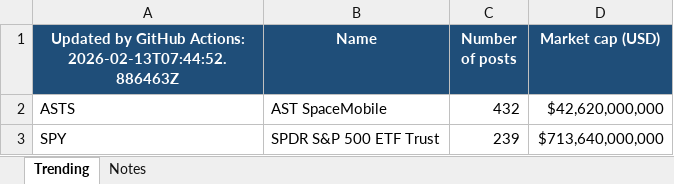
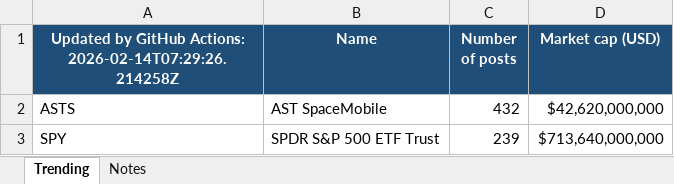
Before and after one commit to ahentzschel/gpt, an Excel workbook: gpt.xlsx, sheet Trending, drawn as a sheet; only a part is shown; values as stored, in another font and other column widths than the file's, no borders; the diff names each change by its address in the sheet, - before the commit and + after, or states it on an @@ line.

```diff
--- a/gpt.xlsx (sheet Trending)
+++ b/gpt.xlsx (sheet Trending)
-A1: …GitHub Actions: 2026-02-13T07:44:52.886463Z
+A1: …GitHub Actions: 2026-02-14T07:29:26.214258Z
```
